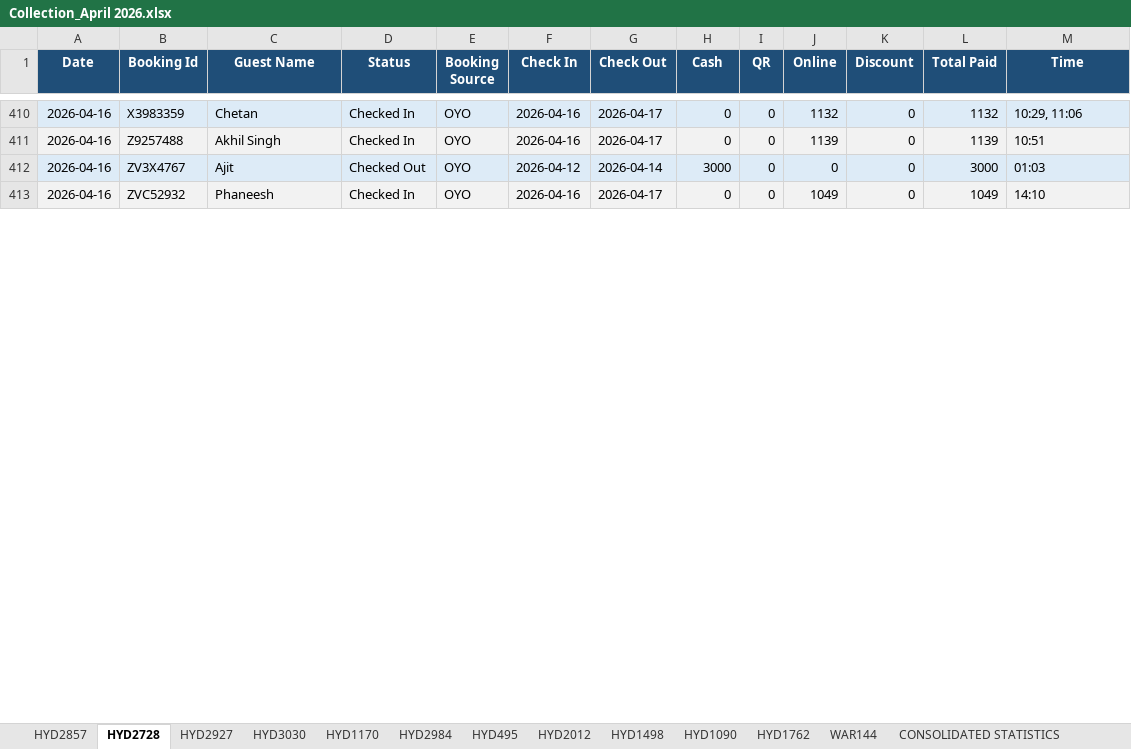
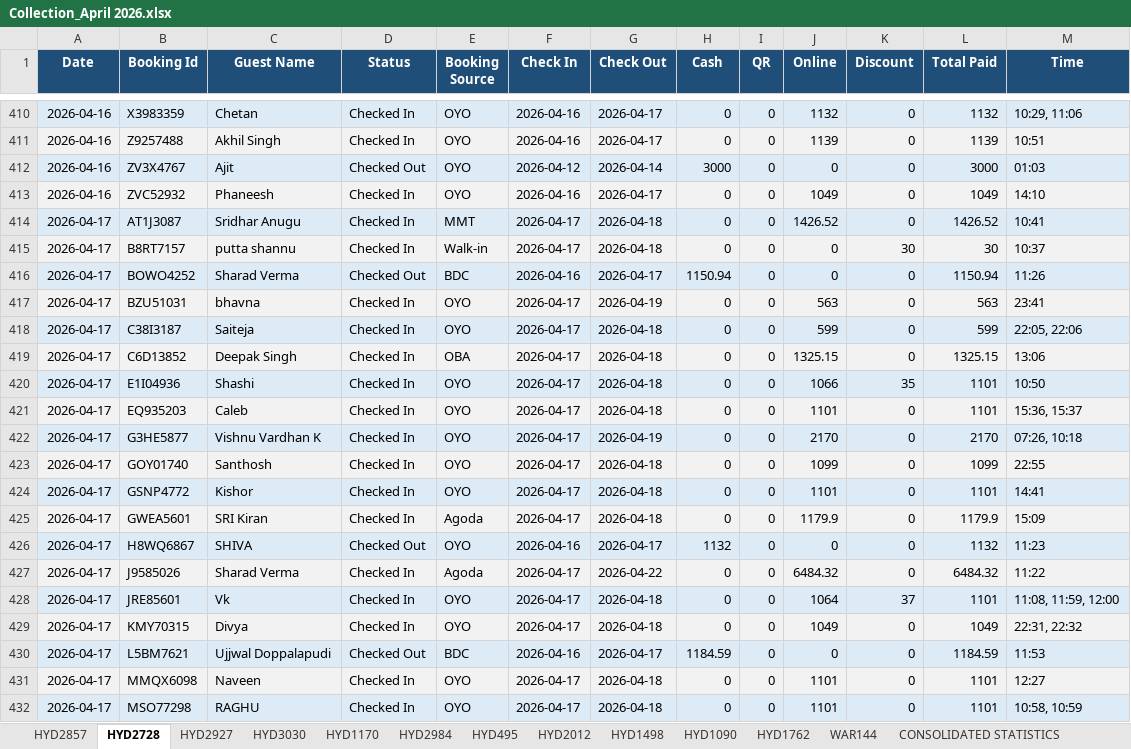
Before and after one commit to propertiesgrouphyd-manager/reports, an Excel workbook: Collection_April 2026.xlsx, sheet HYD2728, drawn as a sheet; only a part is shown, gaps mark what is left out; values as stored, in another font and other column widths than the file's, no borders; the diff covers the shown part only; the diff names each change by its address in the sheet, - before the commit and + after, or states it on an @@ line.

```diff
--- a/Collection_April 2026.xlsx (sheet HYD2728)
+++ b/Collection_April 2026.xlsx (sheet HYD2728)
+row 414: 2026-04-17 | AT1J3087 | Sridhar Anugu | Checked In | MMT | 2026-04-17 | 2026-04-18 | 0 | 0 | 1426.52 | 0 | 1426.52 | 10:41
+row 415: 2026-04-17 | B8RT7157 | putta shannu | Checked In | Walk-in | 2026-04-17 | 2026-04-18 | 0 | 0 | 0 | 30 | 30 | 10:37
+row 416: 2026-04-17 | BOWO4252 | Sharad Verma | Checked Out | BDC | 2026-04-16 | 2026-04-17 | 1150.94 | 0 | 0 | 0 | 1150.94 | 11:26
+row 417: 2026-04-17 | BZU51031 | bhavna | Checked In | OYO | 2026-04-17 | 2026-04-19 | 0 | 0 | 563 | 0 | 563 | 23:41
+row 418: 2026-04-17 | C38I3187 | Saiteja | Checked In | OYO | 2026-04-17 | 2026-04-18 | 0 | 0 | 599 | 0 | 599 | 22:05, 22:06
+row 419: 2026-04-17 | C6D13852 | Deepak Singh | Checked In | OBA | 2026-04-17 | 2026-04-18 | 0 | 0 | 1325.15 | 0 | 1325.15 | 13:06
+row 420: 2026-04-17 | E1I04936 | Shashi | Checked In | OYO | 2026-04-17 | 2026-04-18 | 0 | 0 | 1066 | 35 | 1101 | 10:50
+row 421: 2026-04-17 | EQ935203 | Caleb | Checked In | OYO | 2026-04-17 | 2026-04-18 | 0 | 0 | 1101 | 0 | 1101 | 15:36, 15:37
+row 422: 2026-04-17 | G3HE5877 | Vishnu Vardhan K | Checked In | OYO | 2026-04-17 | 2026-04-19 | 0 | 0 | 2170 | 0 | 2170 | 07:26, 10:18
+row 423: 2026-04-17 | GOY01740 | Santhosh | Checked In | OYO | 2026-04-17 | 2026-04-18 | 0 | 0 | 1099 | 0 | 1099 | 22:55
+row 424: 2026-04-17 | GSNP4772 | Kishor | Checked In | OYO | 2026-04-17 | 2026-04-18 | 0 | 0 | 1101 | 0 | 1101 | 14:41
+row 425: 2026-04-17 | GWEA5601 | SRI Kiran | Checked In | Agoda | 2026-04-17 | 2026-04-18 | 0 | 0 | 1179.9 | 0 | 1179.9 | 15:09
+row 426: 2026-04-17 | H8WQ6867 | SHIVA | Checked Out | OYO | 2026-04-16 | 2026-04-17 | 1132 | 0 | 0 | 0 | 1132 | 11:23
+row 427: 2026-04-17 | J9585026 | Sharad Verma | Checked In | Agoda | 2026-04-17 | 2026-04-22 | 0 | 0 | 6484.32 | 0 | 6484.32 | 11:22
+row 428: 2026-04-17 | JRE85601 | Vk | Checked In | OYO | 2026-04-17 | 2026-04-18 | 0 | 0 | 1064 | 37 | 1101 | 11:08, 11:59, 12:00
+row 429: 2026-04-17 | KMY70315 | Divya | Checked In | OYO | 2026-04-17 | 2026-04-18 | 0 | 0 | 1049 | 0 | 1049 | 22:31, 22:32
+row 430: 2026-04-17 | L5BM7621 | Ujjwal Doppalapudi | Checked Out | BDC | 2026-04-16 | 2026-04-17 | 1184.59 | 0 | 0 | 0 | 1184.59 | 11:53
+row 431: 2026-04-17 | MMQX6098 | Naveen | Checked In | OYO | 2026-04-17 | 2026-04-18 | 0 | 0 | 1101 | 0 | 1101 | 12:27
+row 432: 2026-04-17 | MSO77298 | RAGHU | Checked In | OYO | 2026-04-17 | 2026-04-18 | 0 | 0 | 1101 | 0 | 1101 | 10:58, 10:59
```
Also changed, not shown: 19 added rows, 4 removed rows and 8 edited cells elsewhere in this sheet, sheet HYD1170, sheet HYD2984, sheet HYD1762, sheet HYD2927, sheet HYD1090, sheet WAR144, 6 more sheets.
